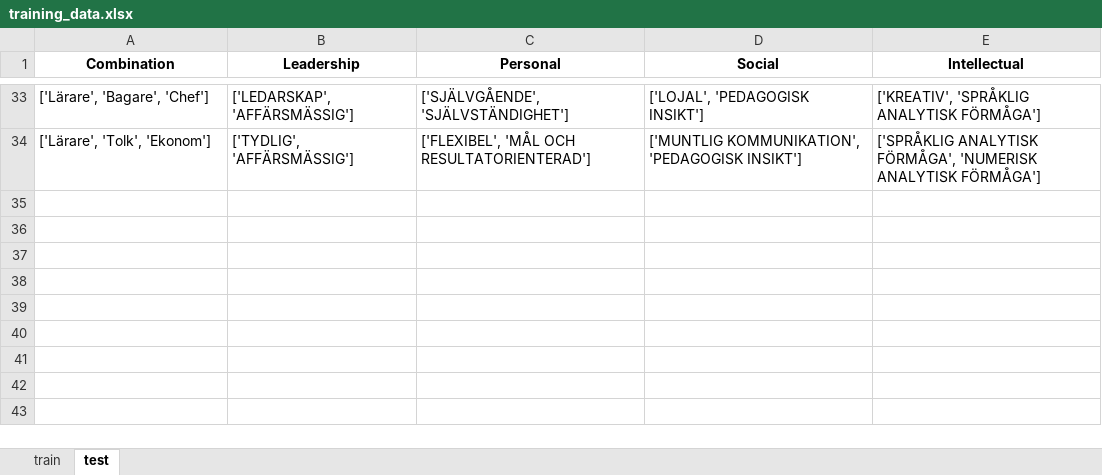
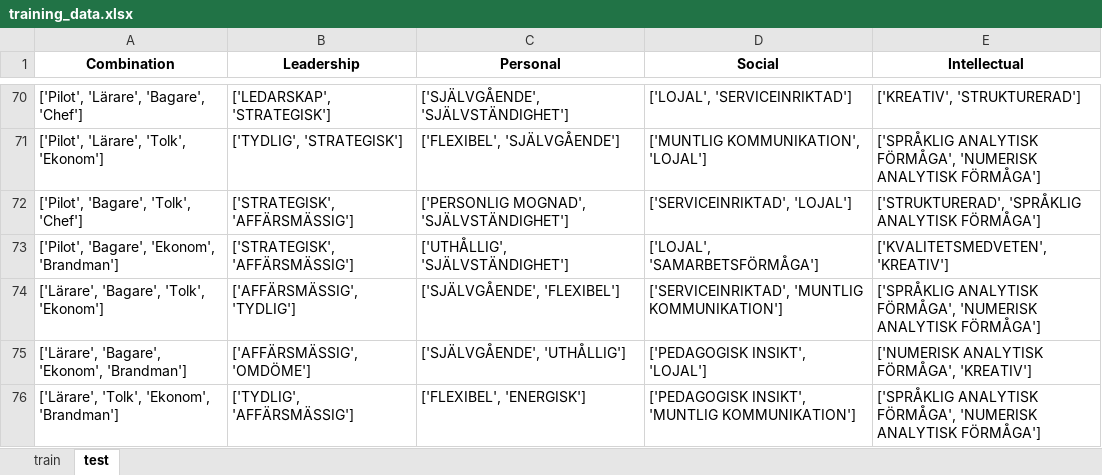
Before and after one commit to iiisc/Examensarbete, an Excel workbook: training_data.xlsx, sheet test, drawn as a sheet; only a part is shown, gaps mark what is left out; values as stored, in another font and other column widths than the file's, no borders; addresses are those after the commit; the diff covers the shown part only; the diff names each change by its address in the sheet, - before the commit and + after, or states it on an @@ line.

```diff
--- a/training_data.xlsx (sheet test)
+++ b/training_data.xlsx (sheet test)
-A70 (Combination): ['Lärare', 'Bagare', 'Chef']
+A70 (Combination): ['Pilot', 'Lärare', 'Bagare', 'Chef']
-B70 (Leadership): ['LEDARSKAP', 'AFFÄRSMÄSSIG']
+B70 (Leadership): ['LEDARSKAP', 'STRATEGISK']
-D70 (Social): ['LOJAL', 'PEDAGOGISK INSIKT']
+D70 (Social): ['LOJAL', 'SERVICEINRIKTAD']
-E70 (Intellectual): ['KREATIV', 'SPRÅKLIG ANALYTISK FÖRMÅGA']
+E70 (Intellectual): ['KREATIV', 'STRUKTURERAD']
+row 71: ['Pilot', 'Lärare', 'Tolk', 'Ekonom'] | ['TYDLIG', 'STRATEGISK'] | ['FLEXIBEL', 'SJÄLVGÅENDE'] | ['MUNTLIG KOMMUNIKATION', 'LOJAL'] | ['SPRÅKLIG ANALYTISK FÖRMÅGA', 'NUMERISK ANALYTISK FÖRMÅGA']
+row 72: ['Pilot', 'Bagare', 'Tolk', 'Chef'] | ['STRATEGISK', 'AFFÄRSMÄSSIG'] | ['PERSONLIG MOGNAD', 'SJÄLVSTÄNDIGHET'] | ['SERVICEINRIKTAD', 'LOJAL'] | ['STRUKTURERAD', 'SPRÅKLIG ANALYTISK FÖRMÅGA']
+row 73: ['Pilot', 'Bagare', 'Ekonom', 'Brandman'] | ['STRATEGISK', 'AFFÄRSMÄSSIG'] | ['UTHÅLLIG', 'SJÄLVSTÄNDIGHET'] | ['LOJAL', 'SAMARBETSFÖRMÅGA'] | ['KVALITETSMEDVETEN', 'KREATIV']
+row 74: ['Lärare', 'Bagare', 'Tolk', 'Ekonom'] | ['AFFÄRSMÄSSIG', 'TYDLIG'] | ['SJÄLVGÅENDE', 'FLEXIBEL'] | ['SERVICEINRIKTAD', 'MUNTLIG KOMMUNIKATION'] | ['SPRÅKLIG ANALYTISK FÖRMÅGA', 'NUMERISK ANALYTISK FÖRMÅGA']
+row 75: ['Lärare', 'Bagare', 'Ekonom', 'Brandman'] | ['AFFÄRSMÄSSIG', 'OMDÖME'] | ['SJÄLVGÅENDE', 'UTHÅLLIG'] | ['PEDAGOGISK INSIKT', 'LOJAL'] | ['NUMERISK ANALYTISK FÖRMÅGA', 'KREATIV']
-A76 (Combination): ['Lärare', 'Tolk', 'Ekonom']
+A76 (Combination): ['Lärare', 'Tolk', 'Ekonom', 'Brandman']
-C76 (Personal): ['FLEXIBEL', 'MÅL OCH RESULTATORIENTERAD']
+C76 (Personal): ['FLEXIBEL', 'ENERGISK']
-D76 (Social): ['MUNTLIG KOMMUNIKATION', 'PEDAGOGISK INSIKT']
+D76 (Social): ['PEDAGOGISK INSIKT', 'MUNTLIG KOMMUNIKATION']
```
Also changed, not shown: 52 added rows, 15 removed rows and 26 edited cells elsewhere in this sheet, sheet train, 2 other files.
